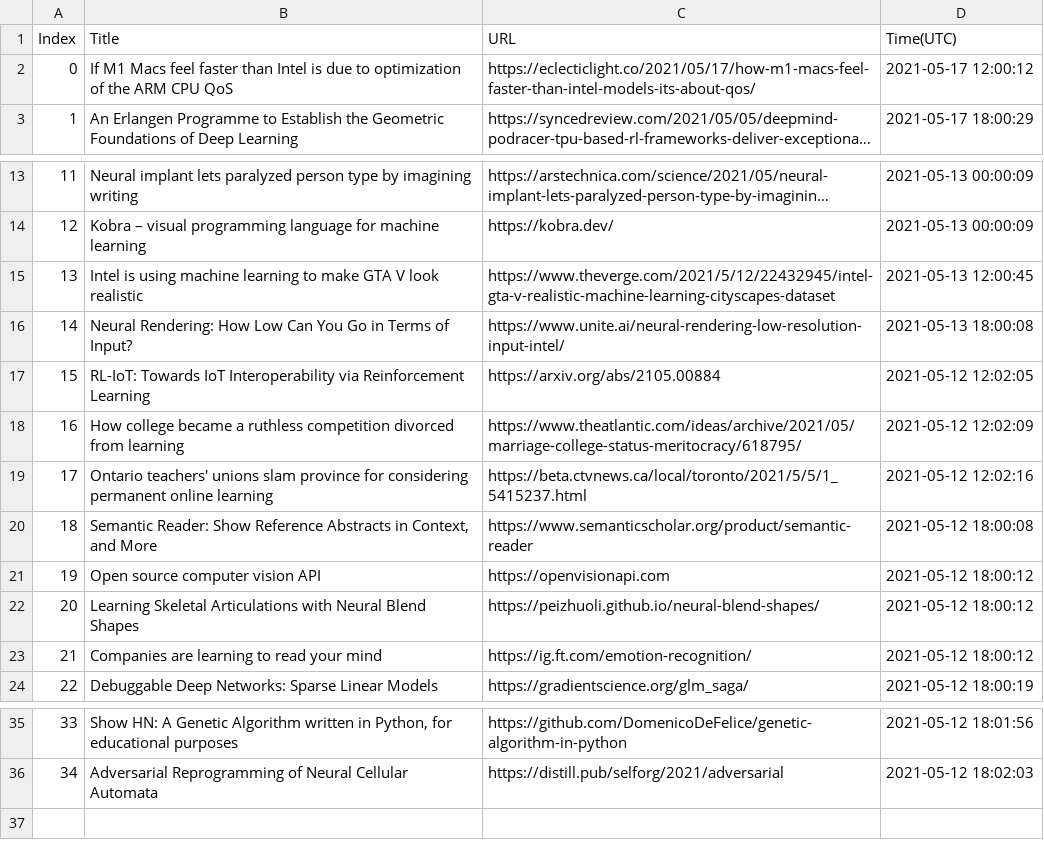
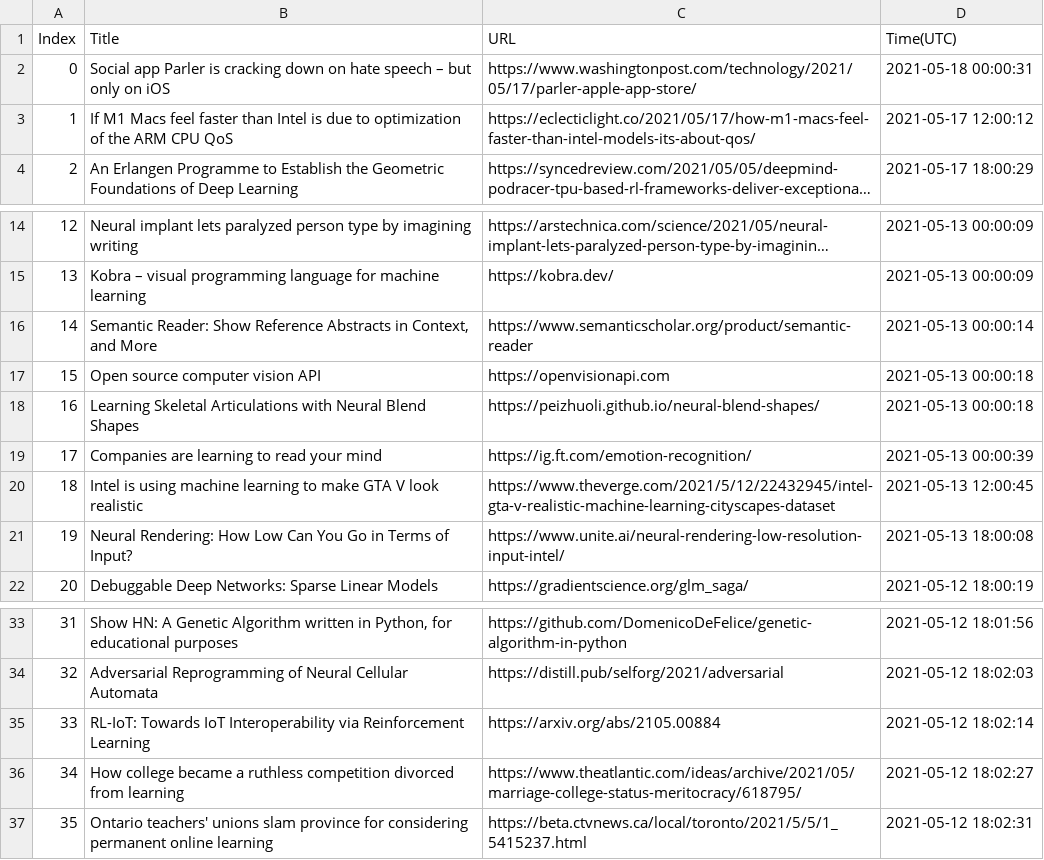
Before and after one commit to seitlab/seitlab.github.io, a CSV file: data/ai_title_url.csv, drawn as a sheet; only a part is shown, gaps mark what is left out; long unchanged cells end in …; removed rows and columns are numbered as before the commit, all else as after; the diff names each change by its address in the sheet, - before the commit and + after, or states it on an @@ line.

```diff
--- a/data/ai_title_url.csv
+++ b/data/ai_title_url.csv
+row 2: 0 | Social app Parler is cracking down on hate speech – but only on iOS | https://www.washingtonpost.com/technology/2021/05/17/parler-apple-app-store/ | 2021-05-18 00:00:31
@@ column A (Index) renumbered between rows 3 and 34 @@
+row 16: 14 | Semantic Reader: Show Reference Abstracts in Context, and More | https://www.semanticscholar.org/product/semantic-reader | 2021-05-13 00:00:14
+row 17: 15 | Open source computer vision API | https://openvisionapi.com | 2021-05-13 00:00:18
+row 18: 16 | Learning Skeletal Articulations with Neural Blend Shapes | https://peizhuoli.github.io/neural-blend-shapes/ | 2021-05-13 00:00:18
+row 19: 17 | Companies are learning to read your mind | https://ig.ft.com/emotion-recognition/ | 2021-05-13 00:00:39
-row 17: 15 | RL-IoT: Towards IoT Interoperability via Reinforcement Learning | https://arxiv.org/abs/2105.00884 | 2021-05-12 12:02:05
-row 18: 16 | How college became a ruthless competition divorced from learning | https://www.theatlantic.com/ideas/archive/2021/05/marriage-college-status-meritocracy/618795/ | 2021-05-12 12:02:09
-row 19: 17 | Ontario teachers' unions slam province for considering permanent online learning | https://beta.ctvnews.ca/local/toronto/2021/5/5/1_5415237.html | 2021-05-12 12:02:16
-row 20: 18 | Semantic Reader: Show Reference Abstracts in Context, and More | https://www.semanticscholar.org/product/semantic-reader | 2021-05-12 18:00:08
-row 21: 19 | Open source computer vision API | https://openvisionapi.com | 2021-05-12 18:00:12
-row 22: 20 | Learning Skeletal Articulations with Neural Blend Shapes | https://peizhuoli.github.io/neural-blend-shapes/ | 2021-05-12 18:00:12
-row 23: 21 | Companies are learning to read your mind | https://ig.ft.com/emotion-recognition/ | 2021-05-12 18:00:12
+row 35: 33 | RL-IoT: Towards IoT Interoperability via Reinforcement Learning | https://arxiv.org/abs/2105.00884 | 2021-05-12 18:02:14
+row 36: 34 | How college became a ruthless competition divorced from learning | https://www.theatlantic.com/ideas/archive/2021/05/marriage-college-status-meritocracy/618795/ | 2021-05-12 18:02:27
+row 37: 35 | Ontario teachers' unions slam province for considering permanent online learning | https://beta.ctvnews.ca/local/toronto/2021/5/5/1_5415237.html | 2021-05-12 18:02:31
```
Also changed, not shown: data/blockchain_title_url.csv, data/iot_title_url.csv, 3 other files.
